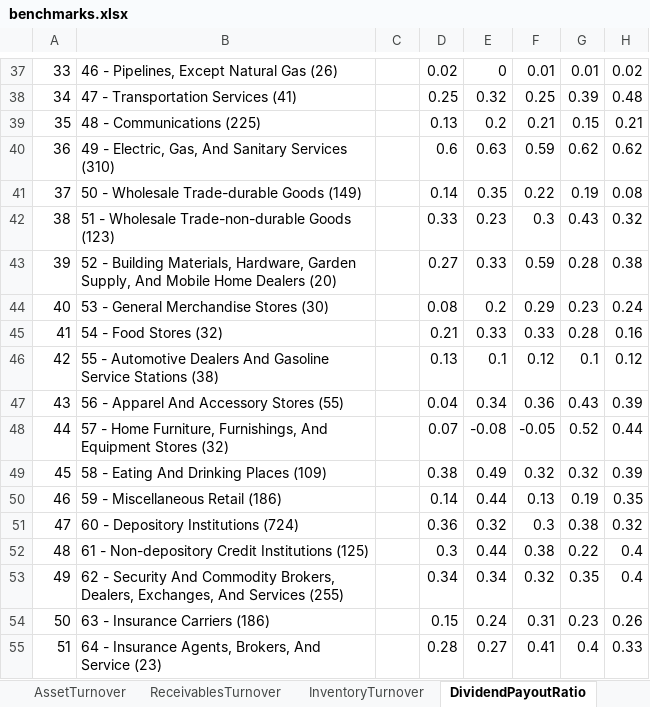
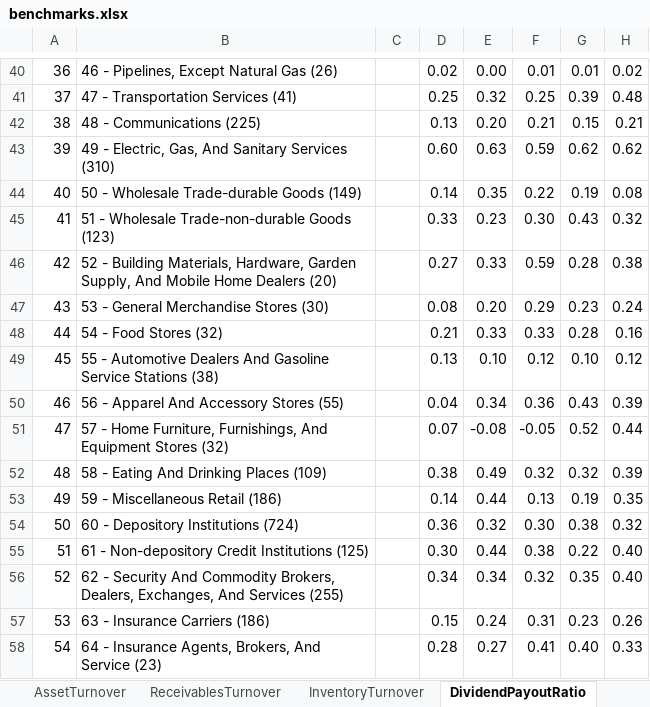
Before and after one commit to SagiNimni/Investo, an Excel workbook: WindowsApp/WindowsApp/StocksData/IndustryBenchmarks/benchmarks.xlsx, sheet DividendPayoutRatio, drawn as a sheet; only a part is shown, gaps mark what is left out; values as stored, in another font and other column widths than the file's, no cell formats; addresses are those after the commit; the diff covers the shown part only; the diff names each change by its address in the sheet, - before the commit and + after, or states it on an @@ line.

```diff
--- a/WindowsApp/WindowsApp/StocksData/IndustryBenchmarks/benchmarks.xlsx (sheet DividendPayoutRatio)
+++ b/WindowsApp/WindowsApp/StocksData/IndustryBenchmarks/benchmarks.xlsx (sheet DividendPayoutRatio)
-A40: 33
+A40: 36
-E40: 0
+E40: 0.00
-A41: 34
+A41: 37
-A42: 35
+A42: 38
-E42: 0.2
+E42: 0.20
-A43: 36
+A43: 39
-D43: 0.6
+D43: 0.60
-A44: 37
+A44: 40
-A45: 38
+A45: 41
-F45: 0.3
+F45: 0.30
-A46: 39
+A46: 42
-A47: 40
+A47: 43
-E47: 0.2
+E47: 0.20
-A48: 41
+A48: 44
-A49: 42
+A49: 45
-E49: 0.1
+E49: 0.10
-G49: 0.1
+G49: 0.10
-A50: 43
+A50: 46
-A51: 44
+A51: 47
-A52: 45
+A52: 48
-A53: 46
+A53: 49
-A54: 47
+A54: 50
-F54: 0.3
+F54: 0.30
-A55: 48
+A55: 51
-D55: 0.3
+D55: 0.30
-H55:H56: 0.4
+H55:H56: 0.40
-A56: 49
+A56: 52
-A57: 50
+A57: 53
-A58: 51
+A58: 54
-G58: 0.4
+G58: 0.40
```
Also changed, not shown: 4 added rows, 4 removed rows and 78 edited cells elsewhere in this sheet, sheet DebtToEquityRatio, sheet InventoryTurnover, sheet ReceivablesTurnover, sheet AssetTurnover, sheet InterestCoverageRatio, sheet CashRatio, 8 more sheets, cell formats, 13 other files.
